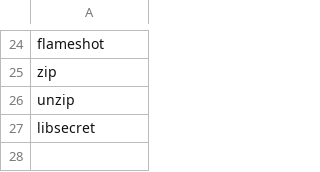
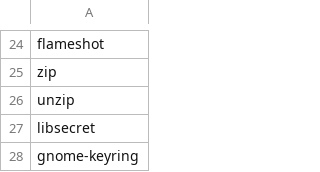
Before and after one commit to qrxworld/linux, a CSV file: packages.csv, drawn as a sheet; only a part is shown, gaps mark what is left out; the diff names each change by its address in the sheet, - before the commit and + after, or states it on an @@ line.

Commit message:
Added gnome-keyring package and updated i3 config with dbus and keyring startup commands for better session management.

```diff
--- a/packages.csv
+++ b/packages.csv
+row 28: gnome-keyring
```
Also changed, not shown: 1 other file.
